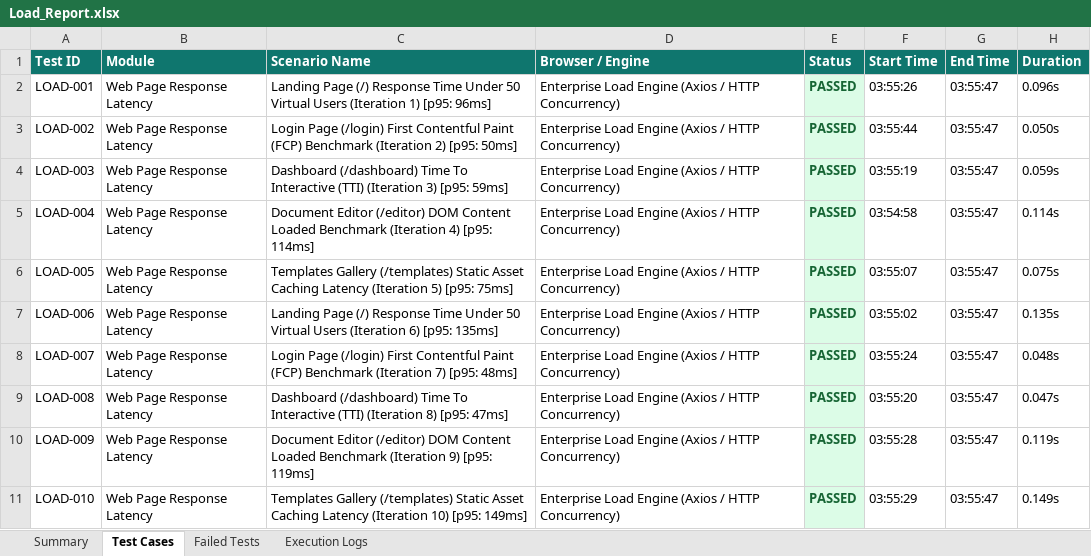
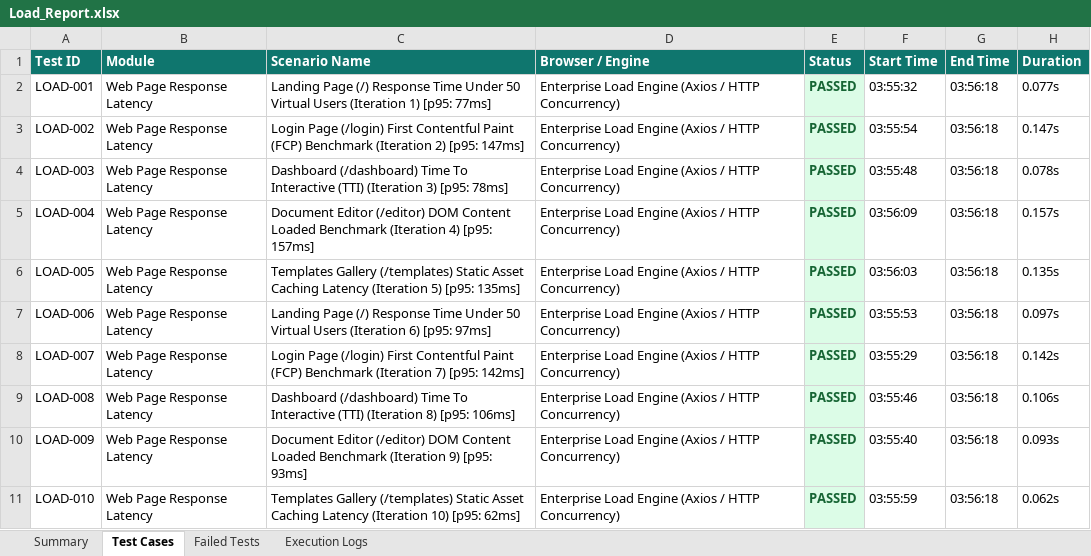
Before and after one commit to naveen21-tech/pdd-easydoc, an Excel workbook: reports/excel/Load_Report.xlsx, sheet Test Cases, drawn as a sheet; only a part is shown; values as stored, in another font and other column widths than the file's, no borders; the diff covers the shown part only; the diff names each change by its address in the sheet, - before the commit and + after, or states it on an @@ line.

```diff
--- a/reports/excel/Load_Report.xlsx (sheet Test Cases)
+++ b/reports/excel/Load_Report.xlsx (sheet Test Cases)
-C2 (Scenario Name): …1) [p95: 96ms]
+C2 (Scenario Name): …1) [p95: 77ms]
-F2 (Start Time): 03:55:26
+F2 (Start Time): 03:55:32
-G2:G11 (End Time): 03:55:47
+G2:G11 (End Time): 03:56:18
-H2 (Duration): 0.096s
+H2 (Duration): 0.077s
-C3 (Scenario Name): …2) [p95: 50ms]
+C3 (Scenario Name): …2) [p95: 147ms]
-F3 (Start Time): 03:55:44
+F3 (Start Time): 03:55:54
-H3 (Duration): 0.050s
+H3 (Duration): 0.147s
-C4 (Scenario Name): …3) [p95: 59ms]
+C4 (Scenario Name): …3) [p95: 78ms]
-F4 (Start Time): 03:55:19
+F4 (Start Time): 03:55:48
-H4 (Duration): 0.059s
+H4 (Duration): 0.078s
-C5 (Scenario Name): …4) [p95: 114ms]
+C5 (Scenario Name): …4) [p95: 157ms]
-F5 (Start Time): 03:54:58
+F5 (Start Time): 03:56:09
-H5 (Duration): 0.114s
+H5 (Duration): 0.157s
-C6 (Scenario Name): …5) [p95: 75ms]
+C6 (Scenario Name): …5) [p95: 135ms]
-F6 (Start Time): 03:55:07
+F6 (Start Time): 03:56:03
-H6 (Duration): 0.075s
+H6 (Duration): 0.135s
-C7 (Scenario Name): …6) [p95: 135ms]
+C7 (Scenario Name): …6) [p95: 97ms]
-F7 (Start Time): 03:55:02
+F7 (Start Time): 03:55:53
-H7 (Duration): 0.135s
+H7 (Duration): 0.097s
-C8 (Scenario Name): …7) [p95: 48ms]
+C8 (Scenario Name): …7) [p95: 142ms]
-F8 (Start Time): 03:55:24
+F8 (Start Time): 03:55:29
-H8 (Duration): 0.048s
+H8 (Duration): 0.142s
-C9 (Scenario Name): …8) [p95: 47ms]
+C9 (Scenario Name): …8) [p95: 106ms]
-F9 (Start Time): 03:55:20
+F9 (Start Time): 03:55:46
-H9 (Duration): 0.047s
+H9 (Duration): 0.106s
-C10 (Scenario Name): …9) [p95: 119ms]
+C10 (Scenario Name): …9) [p95: 93ms]
-F10 (Start Time): 03:55:28
+F10 (Start Time): 03:55:40
-H10 (Duration): 0.119s
+H10 (Duration): 0.093s
-C11 (Scenario Name): …10) [p95: 149ms]
+C11 (Scenario Name): …10) [p95: 62ms]
-F11 (Start Time): 03:55:29
+F11 (Start Time): 03:55:59
-H11 (Duration): 0.149s
+H11 (Duration): 0.062s
```
Also changed, not shown: 1153 edited cells elsewhere in this sheet, sheet Execution Logs, sheet Summary, reports/excel/E2E_Comprehensive_Report.xlsx, reports/excel/E2E_Report.xlsx, 9 other files.
